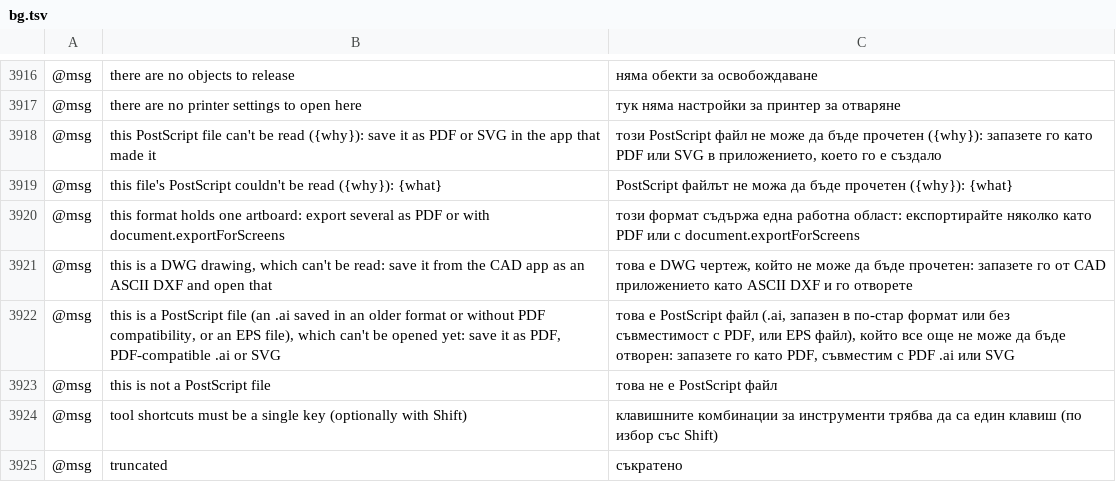
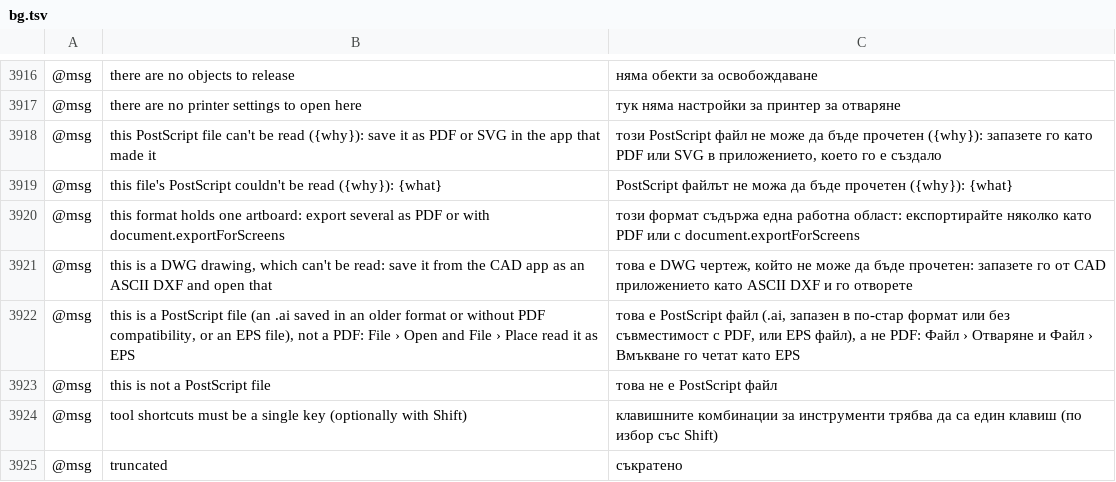
Before and after one commit to SiteSentrix/StitchFoundry, a TSV file: crates/ui-egui/src/i18n/bg.tsv, drawn as a sheet; only a part is shown, gaps mark what is left out; the diff names each change by its address in the sheet, - before the commit and + after, or states it on an @@ line.

Commit message:
i18n(bg): the PostScript file error names File › Open and File › Place

```diff
--- a/crates/ui-egui/src/i18n/bg.tsv
+++ b/crates/ui-egui/src/i18n/bg.tsv
-B3922: …EPS file), which can't be opened yet: save it as PDF, PDF-compatible .ai or SVG
+B3922: …EPS file), not a PDF: File › Open and File › Place read it as EPS
-C3922: …EPS файл), който все още не може да бъде отворен: запазете го като PDF, съвместим с PDF .ai или SVG
+C3922: …EPS файл), а не PDF: Файл › Отваряне и Файл › Вмъкване го четат като EPS
```
